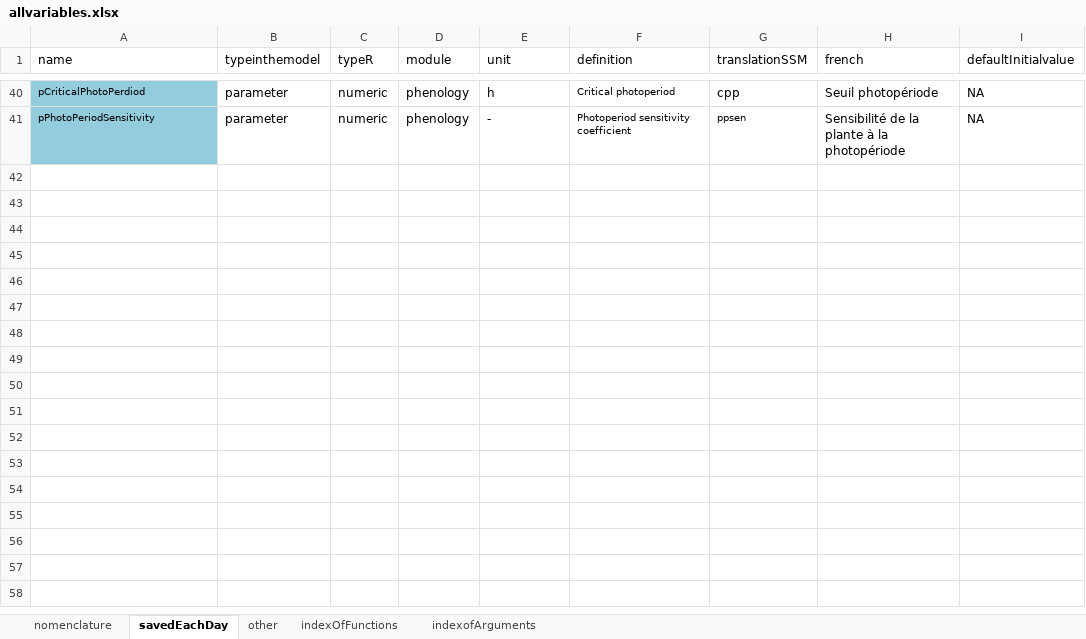
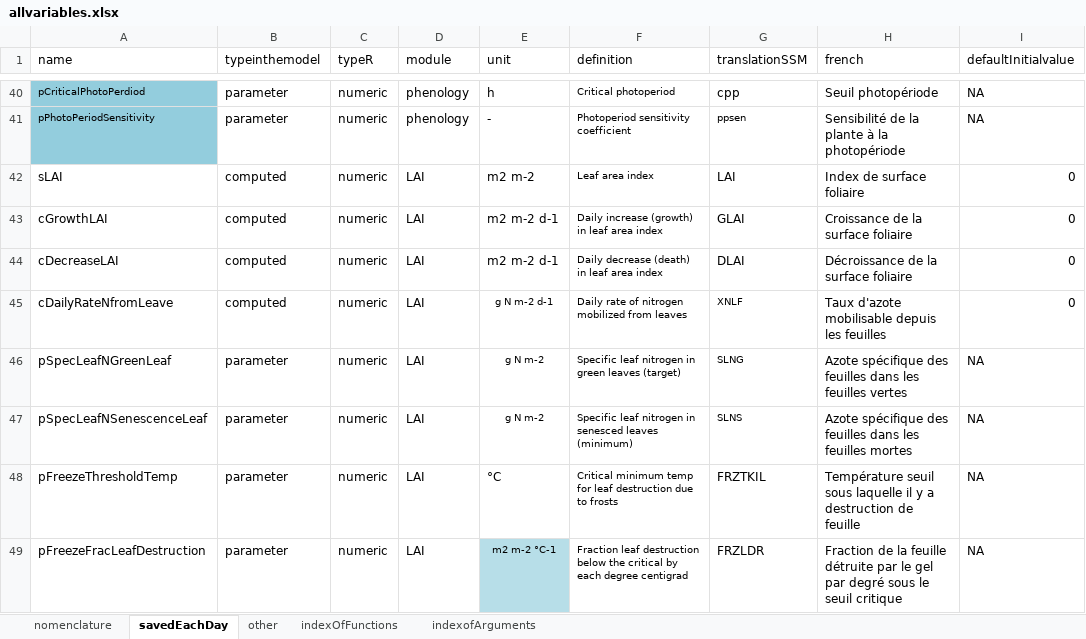
Before and after one commit to mariegosme/SSM.R, an Excel workbook: allvariables.xlsx, sheet savedEachDay, drawn as a sheet; only a part is shown, gaps mark what is left out; values as stored, in another font and other column widths than the file's, no borders; the diff names each change by its address in the sheet, - before the commit and + after, or states it on an @@ line.

Commit message:
merge from LAI Branch

```diff
--- a/allvariables.xlsx (sheet savedEachDay)
+++ b/allvariables.xlsx (sheet savedEachDay)
+row 42: sLAI | computed | numeric | LAI | m2 m-2 | Leaf area index | LAI | Index de surface foliaire | 0
+row 43: cGrowthLAI | computed | numeric | LAI | m2 m-2 d-1 | Daily increase (growth) in leaf area index | GLAI | Croissance de la surface foliaire | 0
+row 44: cDecreaseLAI | computed | numeric | LAI | m2 m-2 d-1 | Daily decrease (death) in leaf area index | DLAI | Décroissance de la surface foliaire | 0
+row 45: cDailyRateNfromLeave | computed | numeric | LAI | g N m-2 d-1 | Daily rate of nitrogen mobilized from leaves | XNLF | Taux d'azote mobilisable depuis les feuilles | 0
+row 46: pSpecLeafNGreenLeaf | parameter | numeric | LAI | g N m-2 | Specific leaf nitrogen in green leaves (target) | SLNG | Azote spécifique des feuilles dans les feuilles vertes | NA
+row 47: pSpecLeafNSenescenceLeaf | parameter | numeric | LAI | g N m-2 | Specific leaf nitrogen in senesced leaves (minimum) | SLNS | Azote spécifique des feuilles dans les feuilles mortes | NA
+row 48: pFreezeThresholdTemp | parameter | numeric | LAI | °C | Critical minimum temp for leaf destruction due to frosts | FRZTKIL | Température seuil sous laquelle il y a destruction de feuille | NA
+row 49: pFreezeFracLeafDestruction | parameter | numeric | LAI | m2 m-2 °C-1 | Fraction leaf destruction below the critical by each degree centigrad | FRZLDR | Fraction de la feuille détruite par le gel par degré sous le seuil critique | NA
```
